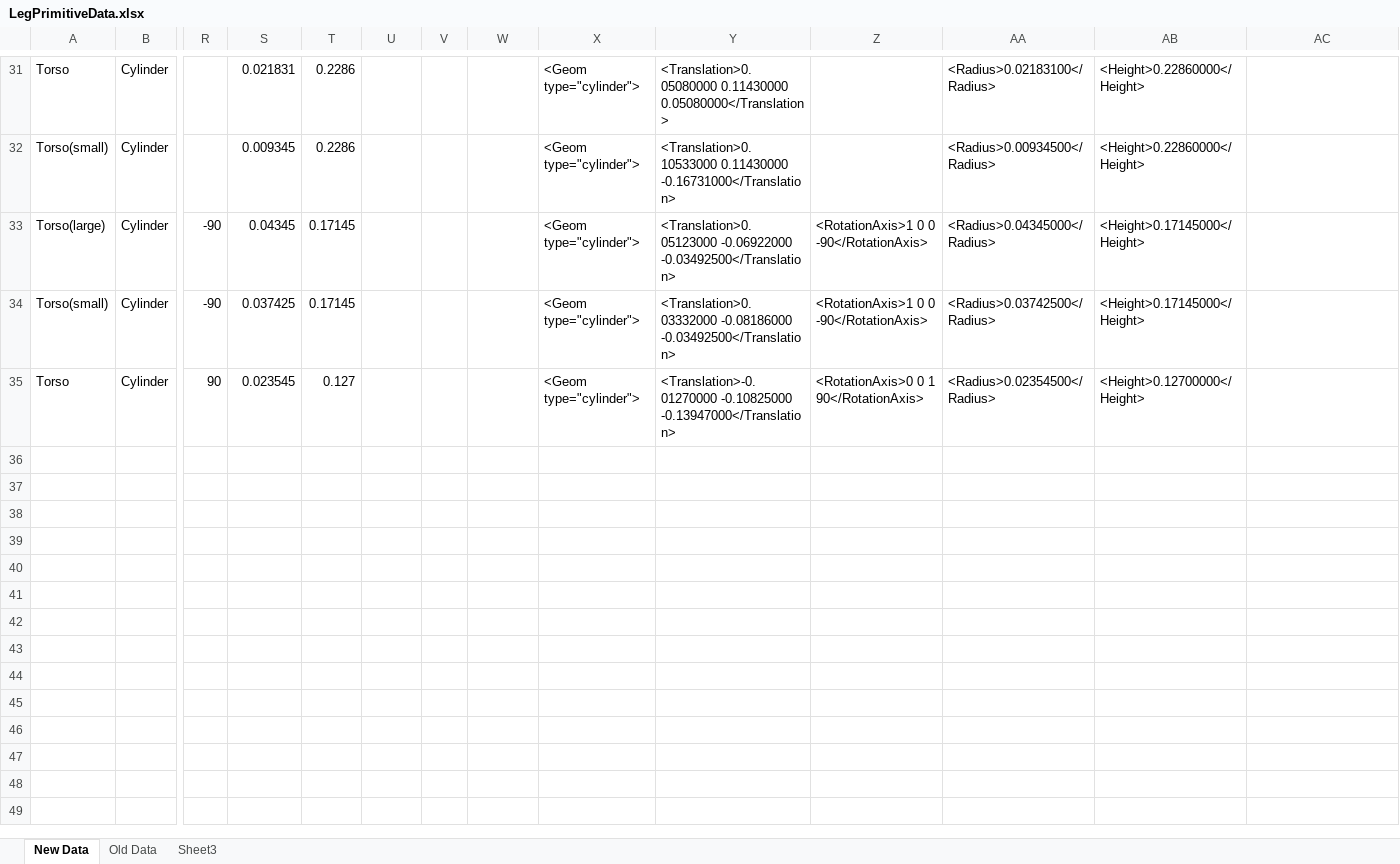
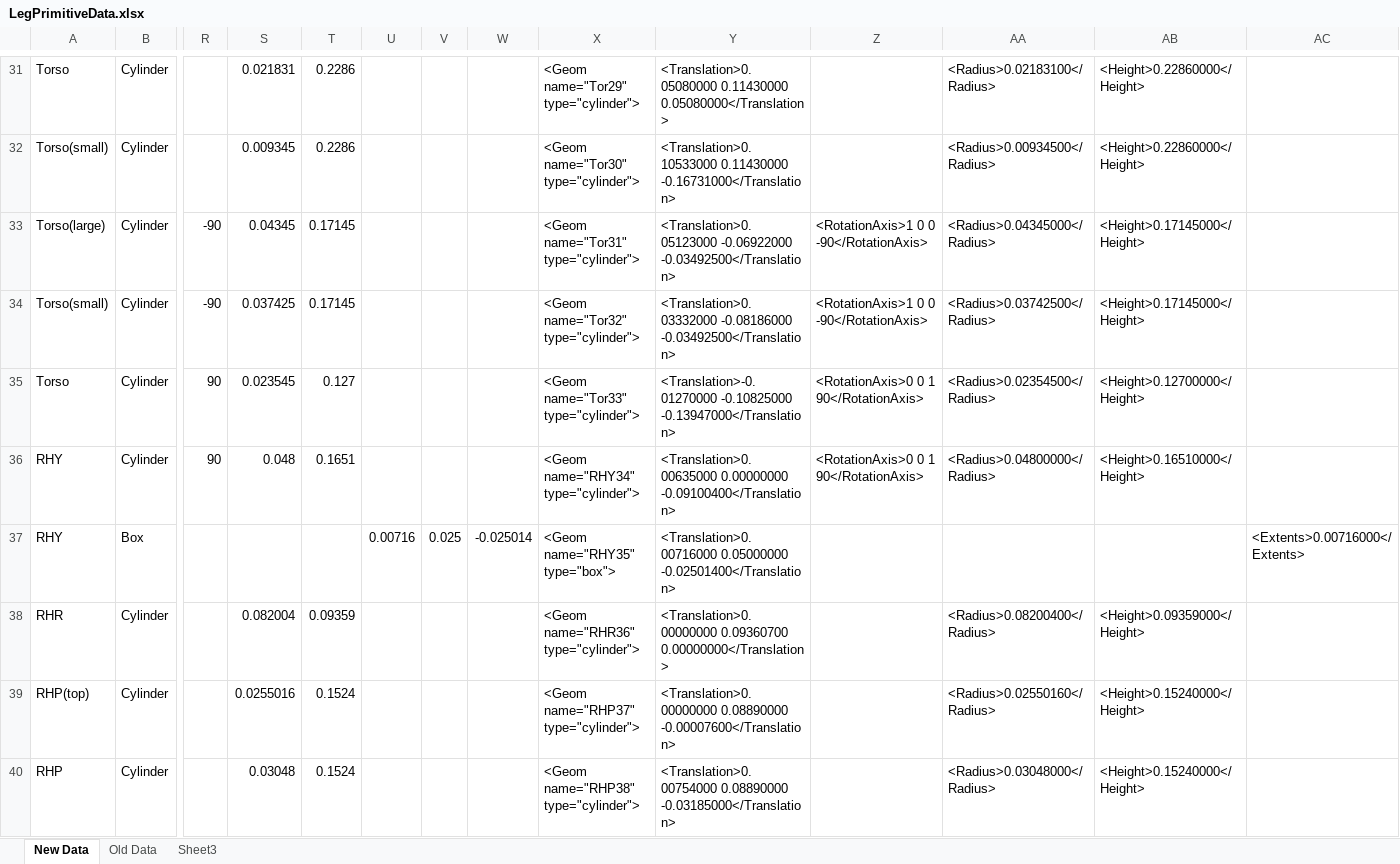
Before and after one commit to thedancomplex/openHubo-JaemiHubo, an Excel workbook: LegPrimitiveData.xlsx, sheet New Data, drawn as a sheet; only a part is shown, gaps mark what is left out; values as stored, in another font and other column widths than the file's, no borders; rows hold the shown columns only; the diff covers the shown part only; the diff names each change by its address in the sheet, - before the commit and + after, or states it on an @@ line.

```diff
--- a/LegPrimitiveData.xlsx (sheet New Data)
+++ b/LegPrimitiveData.xlsx (sheet New Data)
-X31: <Geom type="cylinder">
+X31: <Geom name="Tor29" type="cylinder">
-X32: <Geom type="cylinder">
+X32: <Geom name="Tor30" type="cylinder">
-X33: <Geom type="cylinder">
+X33: <Geom name="Tor31" type="cylinder">
-X34: <Geom type="cylinder">
+X34: <Geom name="Tor32" type="cylinder">
-X35: <Geom type="cylinder">
+X35: <Geom name="Tor33" type="cylinder">
+row 36: RHY | Cylinder | 90 | 0.048 | 0.1651 |  |  |  | <Geom name="RHY34" type="cylinder"> | <Translation>0.00635000 0.00000000 -0.09100400</Translation> | <RotationAxis>0 0 1 90</RotationAxis> | <Radius>0.04800000</Radius> | <Height>0.16510000</Height>
+row 37: RHY | Box |  |  |  | 0.00716 | 0.025 | -0.025014 | <Geom name="RHY35" type="box"> | <Translation>0.00716000 0.05000000 -0.02501400</Translation> |  |  |  | <Extents>0.00716000</Extents>
+row 38: RHR | Cylinder |  | 0.082004 | 0.09359 |  |  |  | <Geom name="RHR36" type="cylinder"> | <Translation>0.00000000 0.09360700 0.00000000</Translation> |  | <Radius>0.08200400</Radius> | <Height>0.09359000</Height>
+row 39: RHP(top) | Cylinder |  | 0.0255016 | 0.1524 |  |  |  | <Geom name="RHP37" type="cylinder"> | <Translation>0.00000000 0.08890000 -0.00007600</Translation> |  | <Radius>0.02550160</Radius> | <Height>0.15240000</Height>
+row 40: RHP | Cylinder |  | 0.03048 | 0.1524 |  |  |  | <Geom name="RHP38" type="cylinder"> | <Translation>0.00754000 0.08890000 -0.03185000</Translation> |  | <Radius>0.03048000</Radius> | <Height>0.15240000</Height>
```
Also changed, not shown: 19 added rows and 28 edited cells elsewhere in this sheet.
